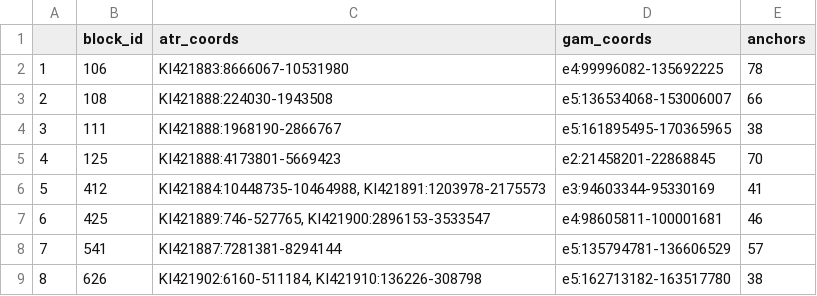
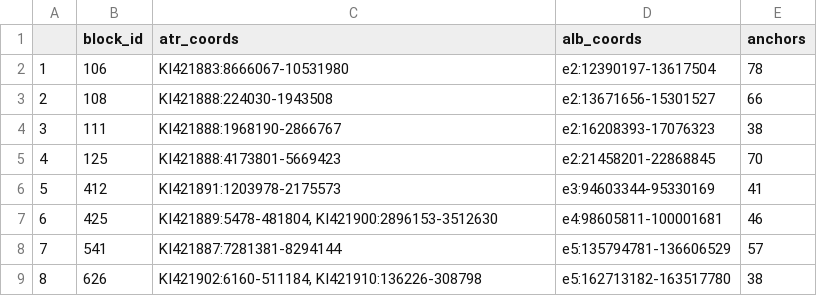
Before and after one commit to seaman248/An.-atroparvus-genome-comparison, a CSV file: R/Secondary_stat/output_data/atr-alb-big_blocks.csv, drawn as a sheet.

```diff
--- a/R/Secondary_stat/output_data/atr-alb-big_blocks.csv
+++ b/R/Secondary_stat/output_data/atr-alb-big_blocks.csv
@@ -1,8 +1,8 @@
-;block_id;atr_coords;gam_coords;anchors
-1;106;KI421883:8666067-10531980;e4:99996082-135692225;78
-2;108;KI421888:224030-1943508;e5:136534068-153006007;66
-3;111;KI421888:1968190-2866767;e5:161895495-170365965;38
+;block_id;atr_coords;alb_coords;anchors
+1;106;KI421883:8666067-10531980;e2:12390197-13617504;78
+2;108;KI421888:224030-1943508;e2:13671656-15301527;66
+3;111;KI421888:1968190-2866767;e2:16208393-17076323;38
 4;125;KI421888:4173801-5669423;e2:21458201-22868845;70
-5;412;KI421884:10448735-10464988, KI421891:1203978-2175573;e3:94603344-95330169;41
-6;425;KI421889:746-527765, KI421900:2896153-3533547;e4:98605811-100001681;46
+5;412;KI421891:1203978-2175573;e3:94603344-95330169;41
+6;425;KI421889:5478-481804, KI421900:2896153-3512630;e4:98605811-100001681;46
 7;541;KI421887:7281381-8294144;e5:135794781-136606529;57
```
Also changed, not shown: R/Secondary_stat/output_data/atr-gam-big_blocks.csv, 3 other files.
